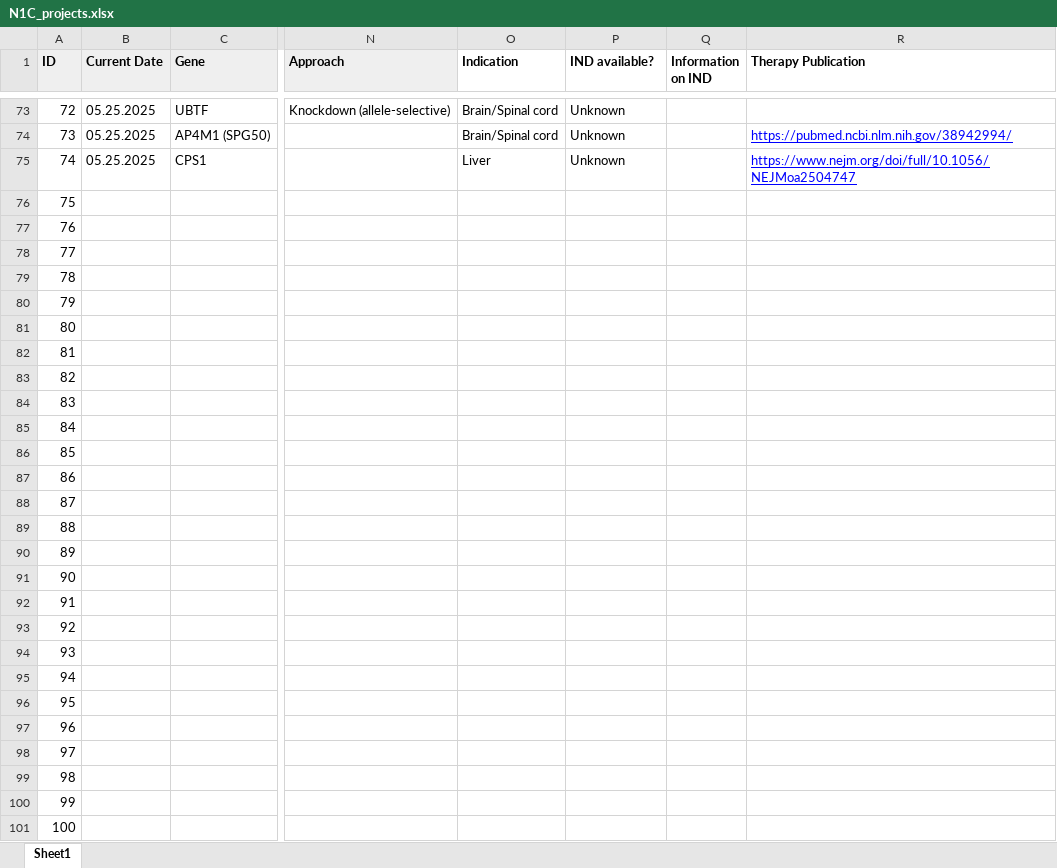
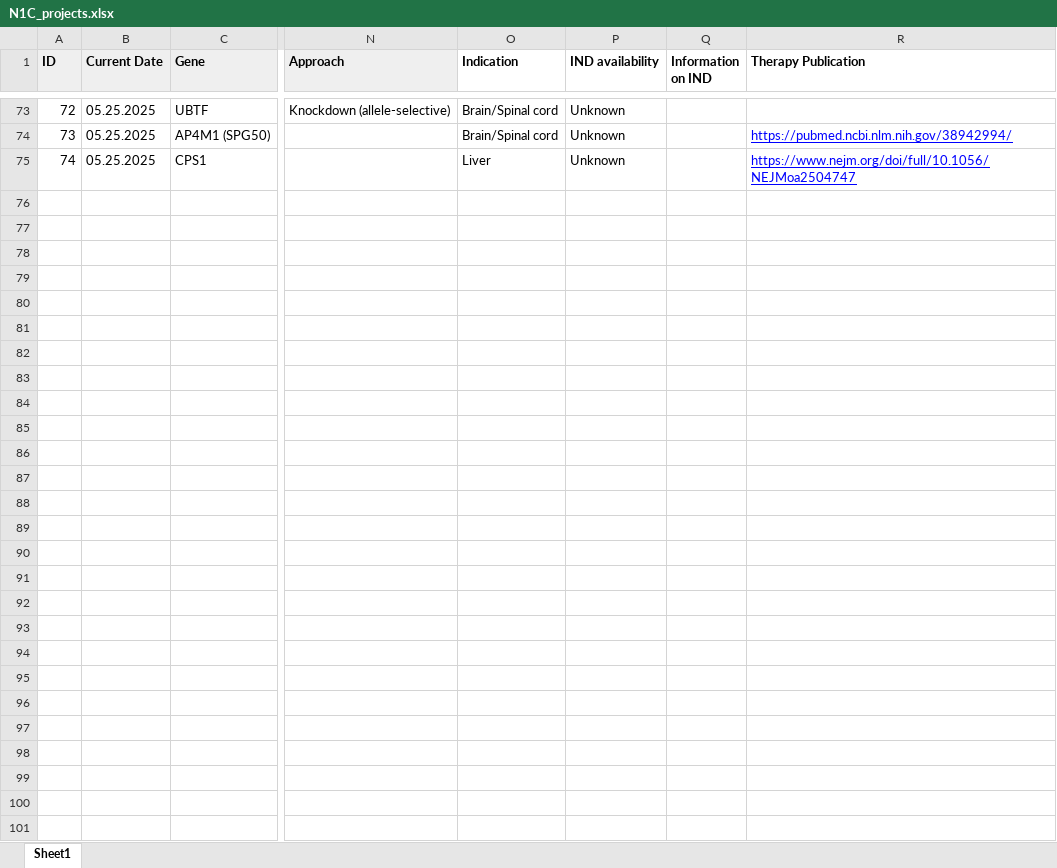
Before and after one commit to N1Collaborative/Gene_Registry, an Excel workbook: N1C_projects.xlsx, sheet Sheet1, drawn as a sheet; only a part is shown, gaps mark what is left out; values as stored, in another font and other column widths than the file's, no borders; rows hold the shown columns only; the diff names each change by its address in the sheet, - before the commit and + after, or states it on an @@ line.

Commit message:
Add files via upload

```diff
--- a/N1C_projects.xlsx (sheet Sheet1)
+++ b/N1C_projects.xlsx (sheet Sheet1)
-P1: IND available?
+P1: IND availability
-row 76: 75
-row 77: 76
-row 78: 77
-row 79: 78
-row 80: 79
-row 81: 80
-row 82: 81
-row 83: 82
-row 84: 83
-row 85: 84
-row 86: 85
-row 87: 86
-row 88: 87
-row 89: 88
-row 90: 89
-row 91: 90
-row 92: 91
-row 93: 92
-row 94: 93
-row 95: 94
-row 96: 95
-row 97: 96
-row 98: 97
-row 99: 98
-row 100: 99
-row 101: 100
```
